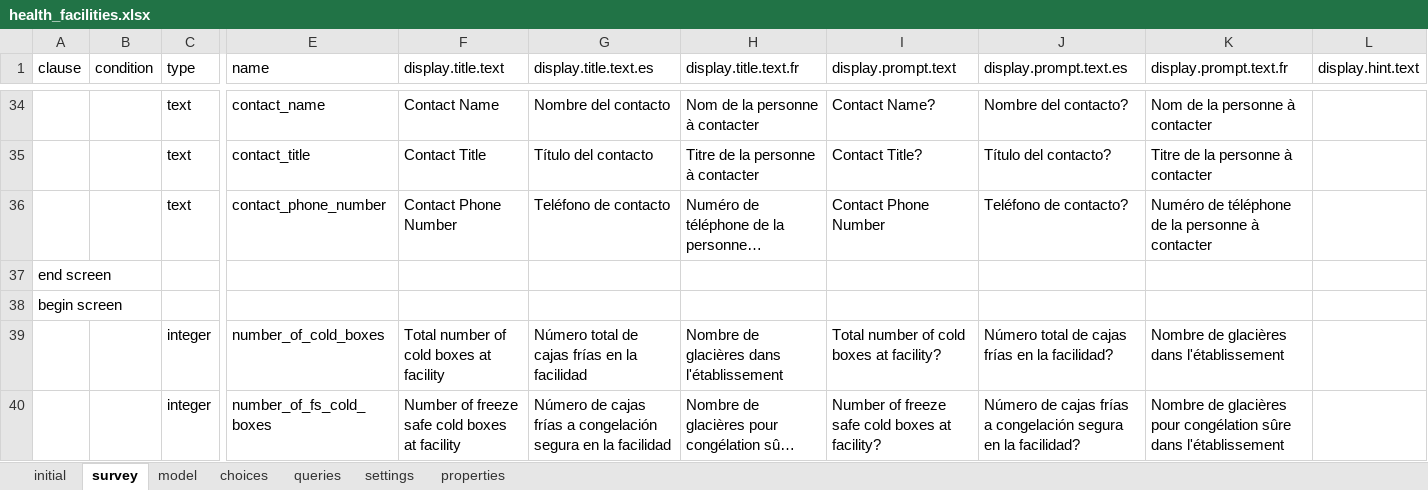
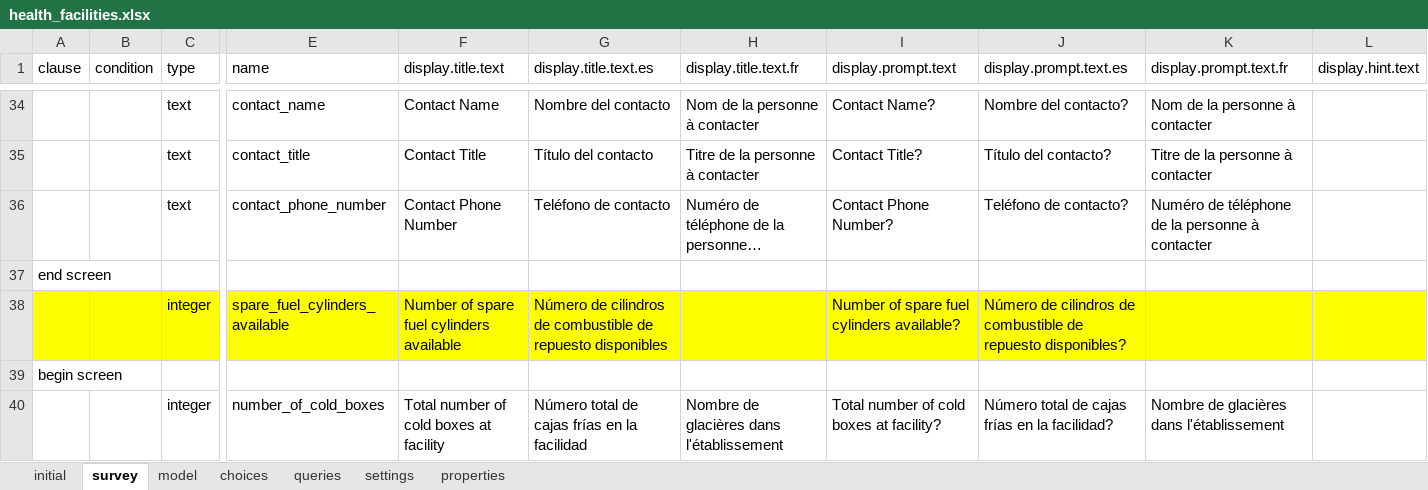
Before and after one commit to odk-x/app-designer, an Excel workbook: app/config/tables/health_facilities/forms/health_facilities/health_facilities.xlsx, sheet survey, drawn as a sheet; only a part is shown, gaps mark what is left out; the shorter side is filled out with more unchanged rows; long unchanged cells end in …; values as stored, in another font and other column widths than the file's, no borders; rows hold the shown columns only; the diff names each change by its address in the sheet, - before the commit and + after, or states it on an @@ line.

Commit message:
Added number of spare fuel cylinders available question

```diff
--- a/app/config/tables/health_facilities/forms/health_facilities/health_facilities.xlsx (sheet survey)
+++ b/app/config/tables/health_facilities/forms/health_facilities/health_facilities.xlsx (sheet survey)
-I36 (display.prompt.text): Contact Phone Number
+I36 (display.prompt.text): Contact Phone Number?
+row 38:  |  | integer | spare_fuel_cylinders_available | Number of spare fuel cylinders available | Número de cilindros de combustible de repuesto disponibles |  | Number of spare fuel cylinders available? | Número de cilindros de combustible de repuesto disponibles?
```
Also changed, not shown: 3 other files.
